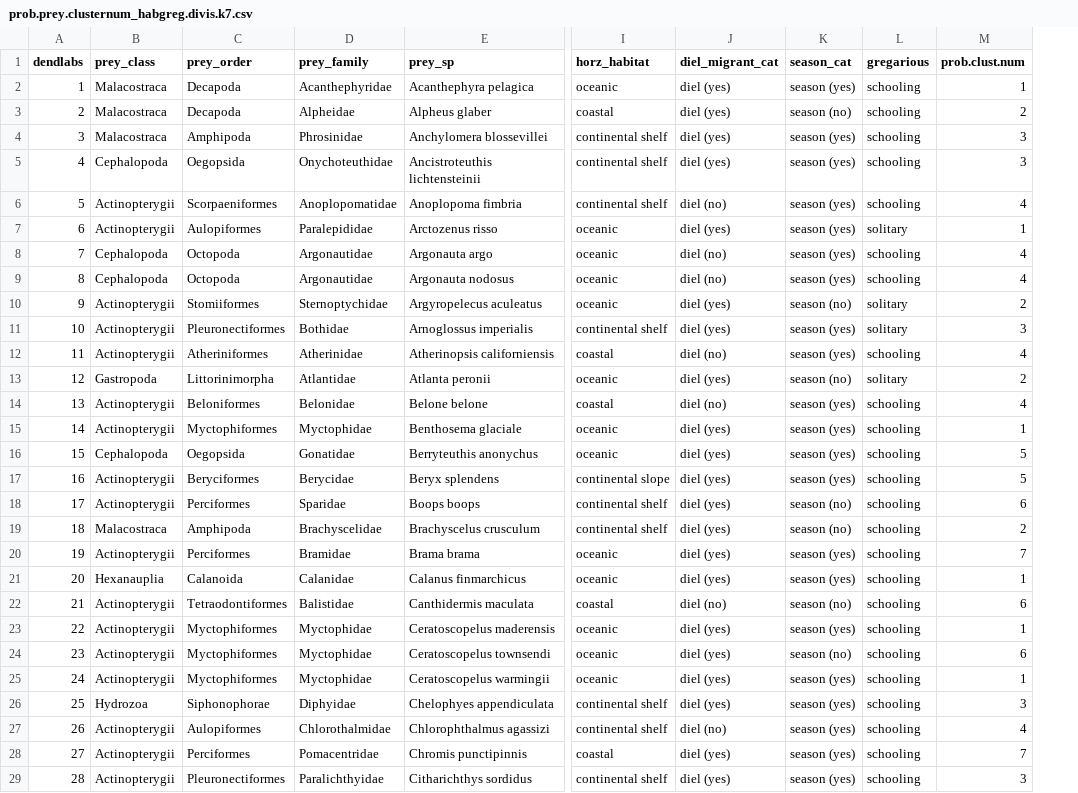
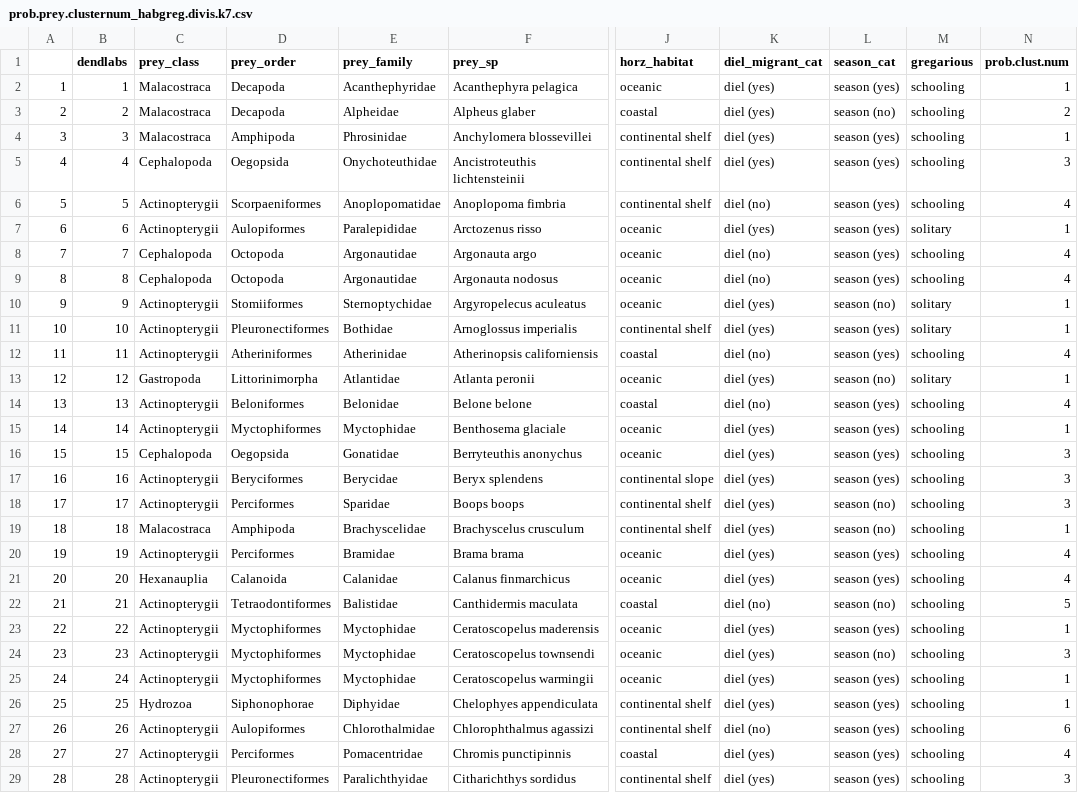
Before and after one commit to CHANGE-Lab/albacore-diet-global, a CSV file: outputs_figures/clusters/prob_cluster_sep2021_nonagg/prob.prey.clusternum_habgreg.divis.k7.csv, drawn as a sheet; only a part is shown, gaps mark what is left out; addresses are those after the commit; the diff covers the shown part only; the diff names each change by its address in the sheet, - before the commit and + after, or states it on an @@ line.

```diff
--- a/outputs_figures/clusters/prob_cluster_sep2021_nonagg/prob.prey.clusternum_habgreg.divis.k7.csv
+++ b/outputs_figures/clusters/prob_cluster_sep2021_nonagg/prob.prey.clusternum_habgreg.divis.k7.csv
+column A, rows 2-29: 1 | 2 | 3 | 4 | 5 | 6 | 7 | 8 | 9 | 10 | 11 | 12 | 13 | 14 | 15 | 16 | 17 | 18 | 19 | 20 | 21 | 22 | 23 | 24 | 25 | 26 | 27 | 28
-N4 (prob.clust.num): 3
+N4 (prob.clust.num): 1
-N10 (prob.clust.num): 2
+N10 (prob.clust.num): 1
-N11 (prob.clust.num): 3
+N11 (prob.clust.num): 1
-N13 (prob.clust.num): 2
+N13 (prob.clust.num): 1
-N16:N17 (prob.clust.num): 5
+N16:N17 (prob.clust.num): 3
-N18 (prob.clust.num): 6
+N18 (prob.clust.num): 3
-N19 (prob.clust.num): 2
+N19 (prob.clust.num): 1
-N20 (prob.clust.num): 7
+N20 (prob.clust.num): 4
-N21 (prob.clust.num): 1
+N21 (prob.clust.num): 4
-N22 (prob.clust.num): 6
+N22 (prob.clust.num): 5
-N24 (prob.clust.num): 6
+N24 (prob.clust.num): 3
-N26 (prob.clust.num): 3
+N26 (prob.clust.num): 1
-N27 (prob.clust.num): 4
+N27 (prob.clust.num): 6
-N28 (prob.clust.num): 7
+N28 (prob.clust.num): 4
```
Also changed, not shown: 91 edited cells elsewhere in this file, outputs_figures/clusters/prob_cluster_sep2021_nonagg/prob.stats.df.aggl.csv, outputs_figures/clusters/prob_cluster_sep2021_nonagg/prob.stats.df.divisive.csv, 20 other files.
